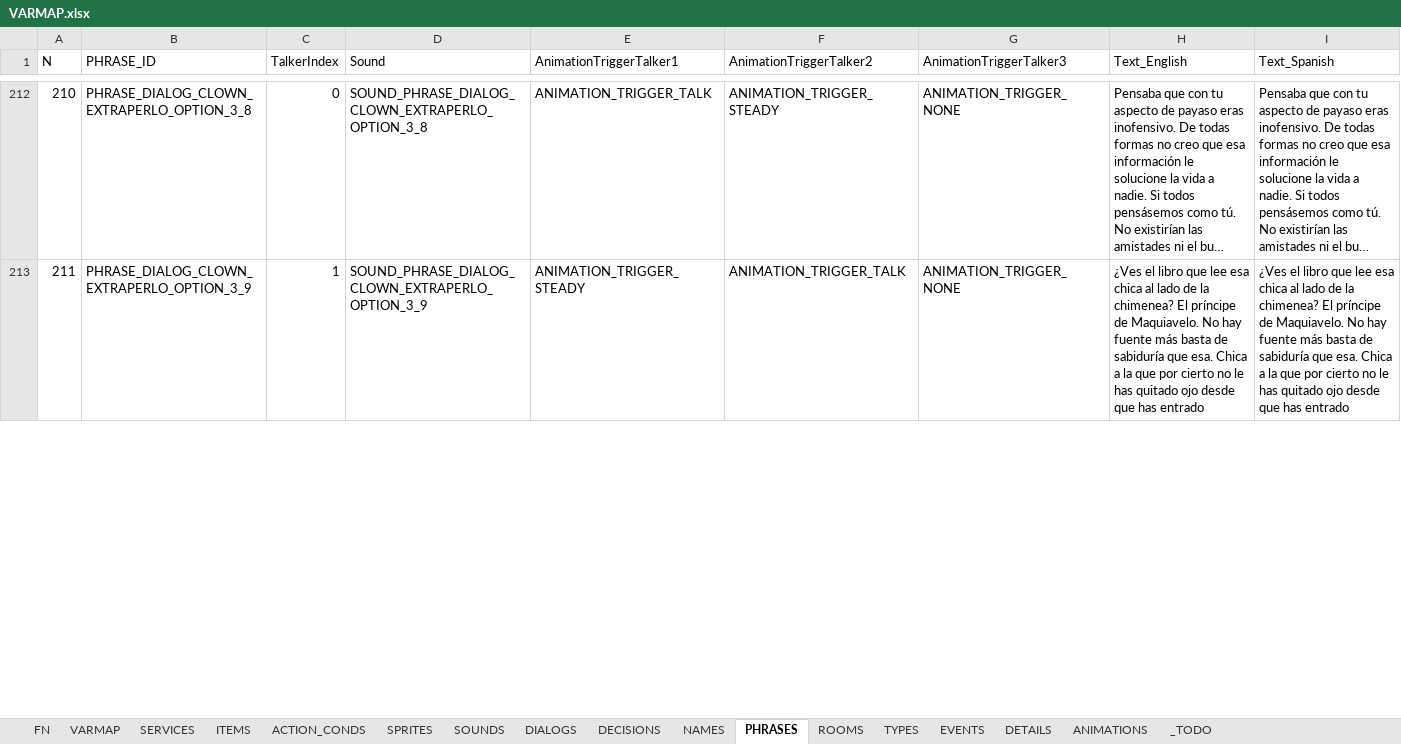
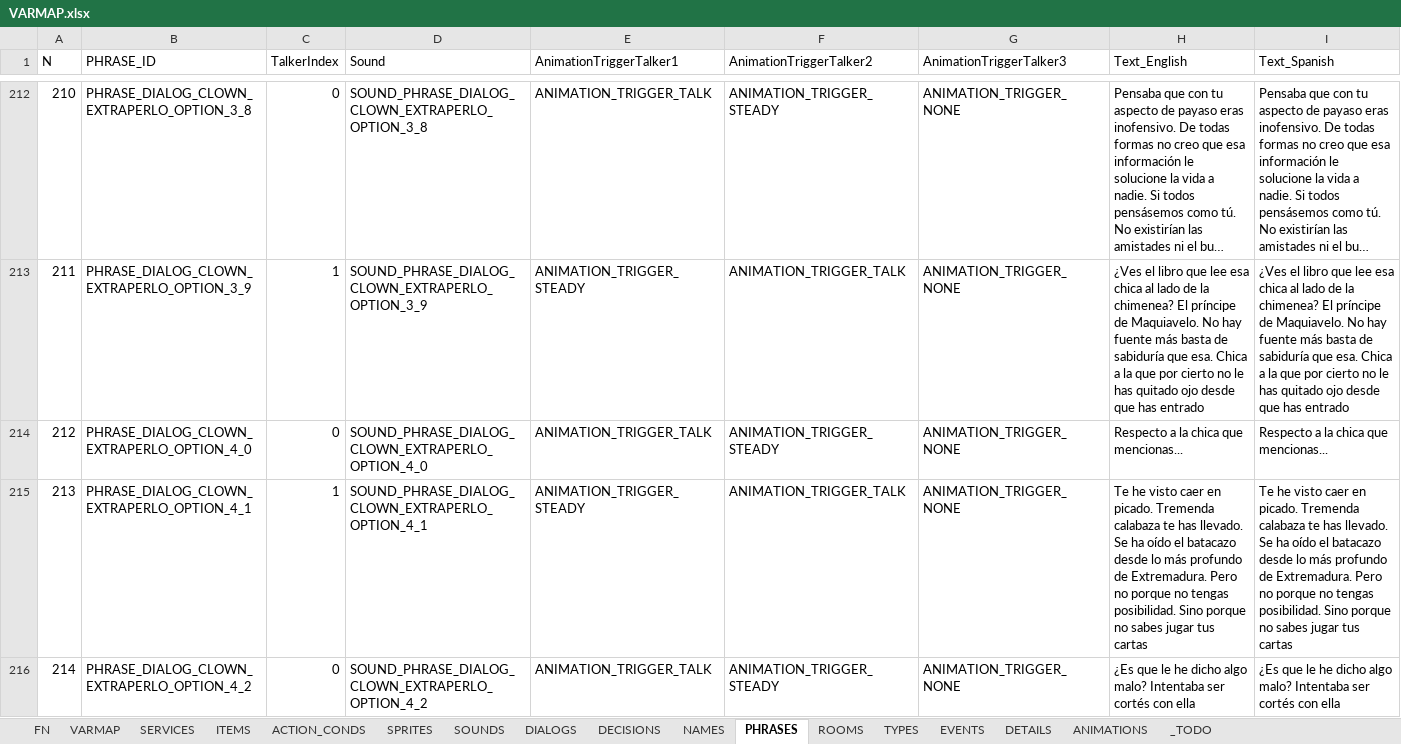
Before and after one commit to ivor4/Goblins3_AnotherQuest, an Excel workbook: VARMAP_Generator/VARMAP.xlsx, sheet PHRASES, drawn as a sheet; only a part is shown, gaps mark what is left out; long unchanged cells end in …; values as stored, in another font and other column widths than the file's, no borders; charts and pictures and table styles not drawn; the diff covers the shown part only; the diff names each change by its address in the sheet, - before the commit and + after, or states it on an @@ line.

Commit message:
Added a new dialog with Clown

```diff
--- a/VARMAP_Generator/VARMAP.xlsx (sheet PHRASES)
+++ b/VARMAP_Generator/VARMAP.xlsx (sheet PHRASES)
+row 214: 212 | PHRASE_DIALOG_CLOWN_EXTRAPERLO_OPTION_4_0 | 0 | SOUND_PHRASE_DIALOG_CLOWN_EXTRAPERLO_OPTION_4_0 | ANIMATION_TRIGGER_TALK | ANIMATION_TRIGGER_STEADY | ANIMATION_TRIGGER_NONE | Respecto a la chica que mencionas... | Respecto a la chica que mencionas...
+row 215: 213 | PHRASE_DIALOG_CLOWN_EXTRAPERLO_OPTION_4_1 | 1 | SOUND_PHRASE_DIALOG_CLOWN_EXTRAPERLO_OPTION_4_1 | ANIMATION_TRIGGER_STEADY | ANIMATION_TRIGGER_TALK | ANIMATION_TRIGGER_NONE | Te he visto caer en picado. Tremenda calabaza te has llevado. Se ha oído el batacazo desde lo más profundo de Extremadura. Pero no porque no tengas posibilidad. Sino porque no sabes jugar tus cartas | Te he visto caer en picado. Tremenda calabaza te has llevado. Se ha oído el batacazo desde lo más profundo de Extremadura. Pero no porque no tengas posibilidad. Sino porque no sabes jugar tus cartas
+row 216: 214 | PHRASE_DIALOG_CLOWN_EXTRAPERLO_OPTION_4_2 | 0 | SOUND_PHRASE_DIALOG_CLOWN_EXTRAPERLO_OPTION_4_2 | ANIMATION_TRIGGER_TALK | ANIMATION_TRIGGER_STEADY | ANIMATION_TRIGGER_NONE | ¿Es que le he dicho algo malo? Intentaba ser cortés con ella | ¿Es que le he dicho algo malo? Intentaba ser cortés con ella
```
Also changed, not shown: 1 added row and row numbers in column A elsewhere in this sheet, sheet SOUNDS, sheet EVENTS, sheet ACTION_CONDS, sheet DIALOGS, formulas that keep their value, 18 other files.
